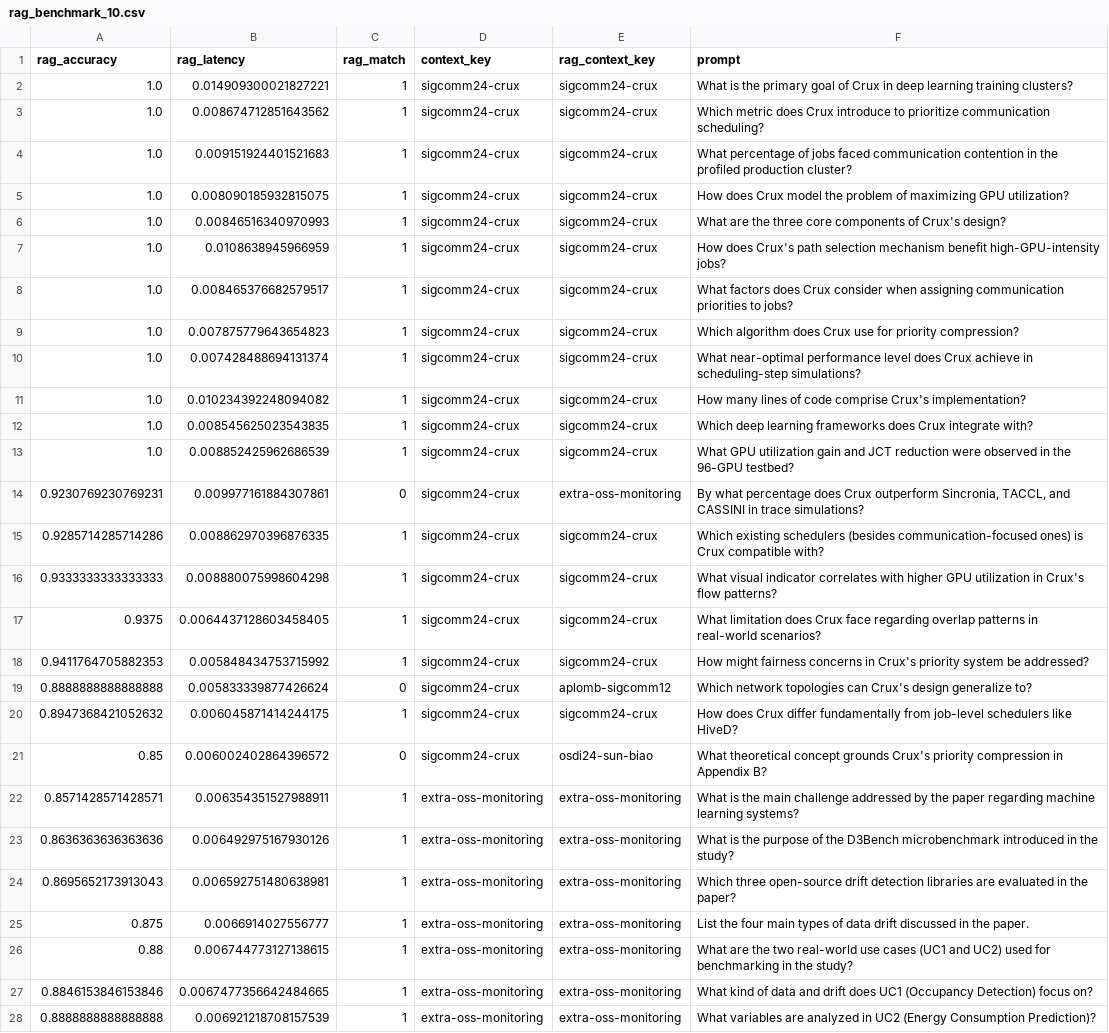
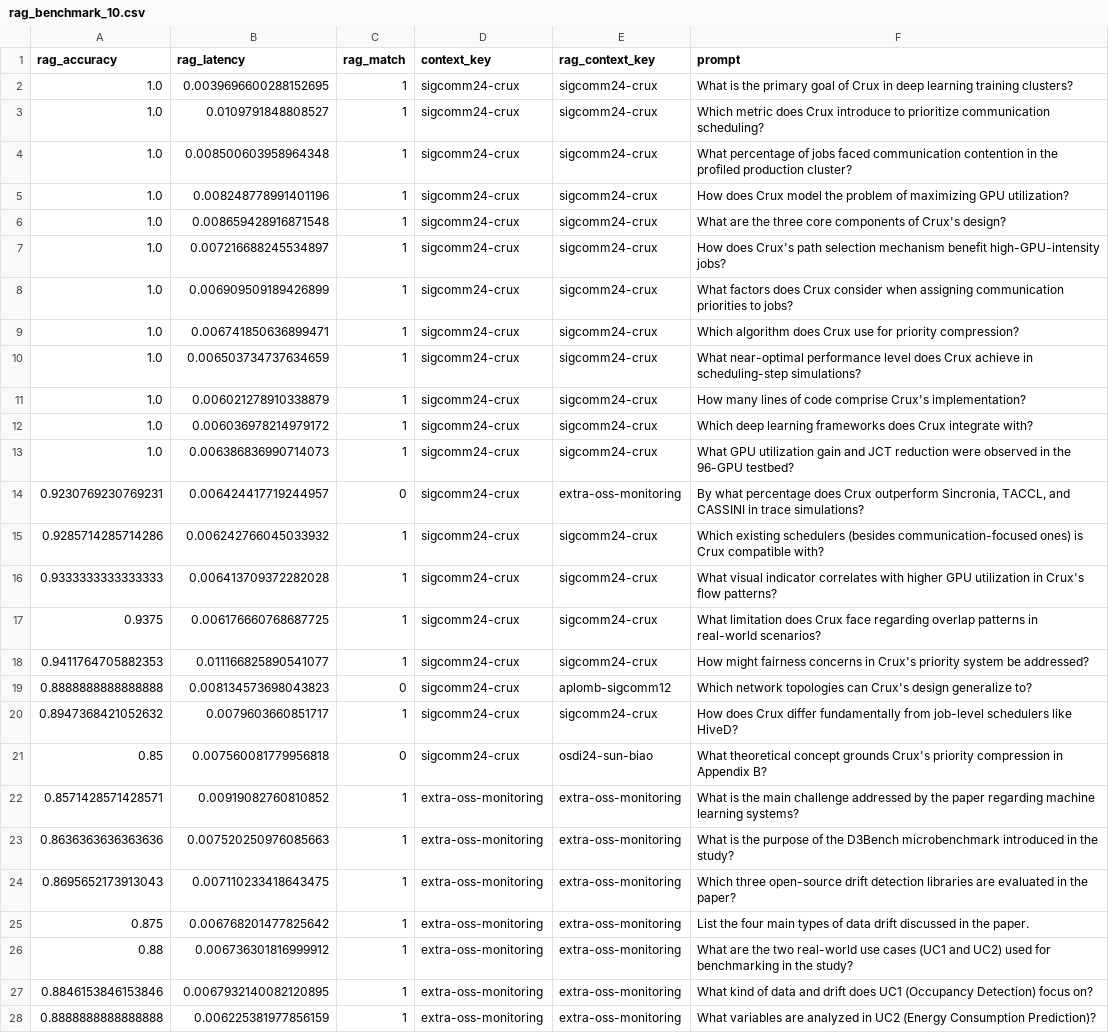
Before and after one commit to javierdlrm/lmcache-vllm-extended, a CSV file: frontend/reports/rag_benchmark/rag_benchmark_10.csv, drawn as a sheet; only a part is shown; the diff covers the shown part only; the diff names each change by its address in the sheet, - before the commit and + after, or states it on an @@ line.

```diff
--- a/frontend/reports/rag_benchmark/rag_benchmark_10.csv
+++ b/frontend/reports/rag_benchmark/rag_benchmark_10.csv
-B2 (rag_latency): 0.014909300021827221
+B2 (rag_latency): 0.0039696600288152695
-B3 (rag_latency): 0.008674712851643562
+B3 (rag_latency): 0.0109791848808527
-B4 (rag_latency): 0.009151924401521683
+B4 (rag_latency): 0.008500603958964348
-B5 (rag_latency): 0.008090185932815075
+B5 (rag_latency): 0.008248778991401196
-B6 (rag_latency): 0.00846516340970993
+B6 (rag_latency): 0.008659428916871548
-B7 (rag_latency): 0.0108638945966959
+B7 (rag_latency): 0.007216688245534897
-B8 (rag_latency): 0.008465376682579517
+B8 (rag_latency): 0.006909509189426899
-B9 (rag_latency): 0.007875779643654823
+B9 (rag_latency): 0.006741850636899471
-B10 (rag_latency): 0.007428488694131374
+B10 (rag_latency): 0.006503734737634659
-B11 (rag_latency): 0.010234392248094082
+B11 (rag_latency): 0.006021278910338879
-B12 (rag_latency): 0.008545625023543835
+B12 (rag_latency): 0.006036978214979172
-B13 (rag_latency): 0.008852425962686539
+B13 (rag_latency): 0.006386836990714073
-B14 (rag_latency): 0.009977161884307861
+B14 (rag_latency): 0.006424417719244957
-B15 (rag_latency): 0.008862970396876335
+B15 (rag_latency): 0.006242766045033932
-B16 (rag_latency): 0.008880075998604298
+B16 (rag_latency): 0.006413709372282028
-B17 (rag_latency): 0.0064437128603458405
+B17 (rag_latency): 0.006176660768687725
-B18 (rag_latency): 0.005848434753715992
+B18 (rag_latency): 0.011166825890541077
-B19 (rag_latency): 0.005833339877426624
+B19 (rag_latency): 0.008134573698043823
-B20 (rag_latency): 0.006045871414244175
+B20 (rag_latency): 0.0079603660851717
-B21 (rag_latency): 0.006002402864396572
+B21 (rag_latency): 0.007560081779956818
-B22 (rag_latency): 0.006354351527988911
+B22 (rag_latency): 0.00919082760810852
-B23 (rag_latency): 0.006492975167930126
+B23 (rag_latency): 0.007520250976085663
-B24 (rag_latency): 0.006592751480638981
+B24 (rag_latency): 0.007110233418643475
-B25 (rag_latency): 0.0066914027556777
+B25 (rag_latency): 0.006768201477825642
-B26 (rag_latency): 0.006744773127138615
+B26 (rag_latency): 0.006736301816999912
-B27 (rag_latency): 0.0067477356642484665
+B27 (rag_latency): 0.0067932140082120895
-B28 (rag_latency): 0.006921218708157539
+B28 (rag_latency): 0.006225381977856159
```
Also changed, not shown: 173 edited cells elsewhere in this file, frontend/reports/rag_benchmark/rag_benchmark_14.csv, frontend/reports/rag_benchmark/rag_benchmark_18.csv, 19 other files.
